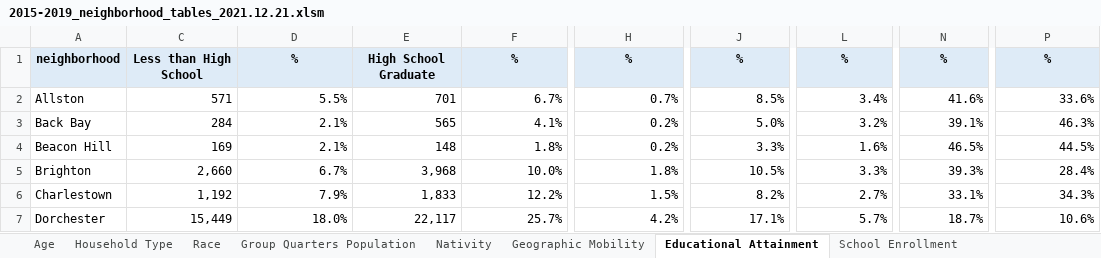
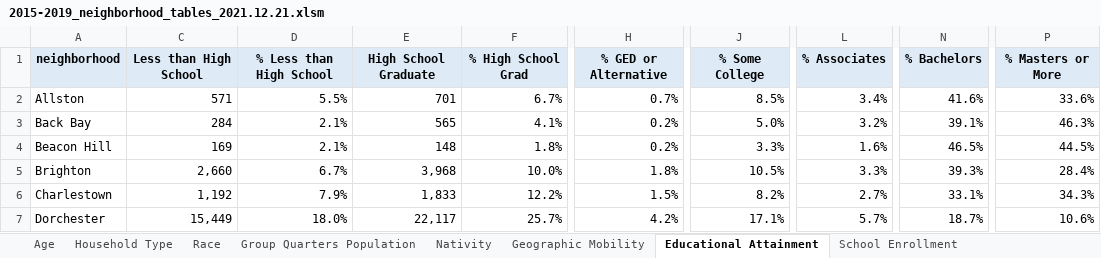
Before and after one commit to clevi2003/District-7, an Excel workbook: 2015-2019_neighborhood_tables_2021.12.21.xlsm, sheet Educational Attainment, drawn as a sheet; only a part is shown, gaps mark what is left out; values as stored, in another font and other column widths than the file's, no borders; the diff names each change by its address in the sheet, - before the commit and + after, or states it on an @@ line.

```diff
--- a/2015-2019_neighborhood_tables_2021.12.21.xlsm (sheet Educational Attainment)
+++ b/2015-2019_neighborhood_tables_2021.12.21.xlsm (sheet Educational Attainment)
-D1: %
+D1: % Less than High School
-F1: %
+F1: % High School Grad
-H1: %
+H1: % GED or Alternative
-J1: %
+J1: % Some College
-L1: %
+L1: % Associates
-N1: %
+N1: % Bachelors
-P1: %
+P1: % Masters or More
```
Also changed, not shown: sheet Household Income, 1 other file.
